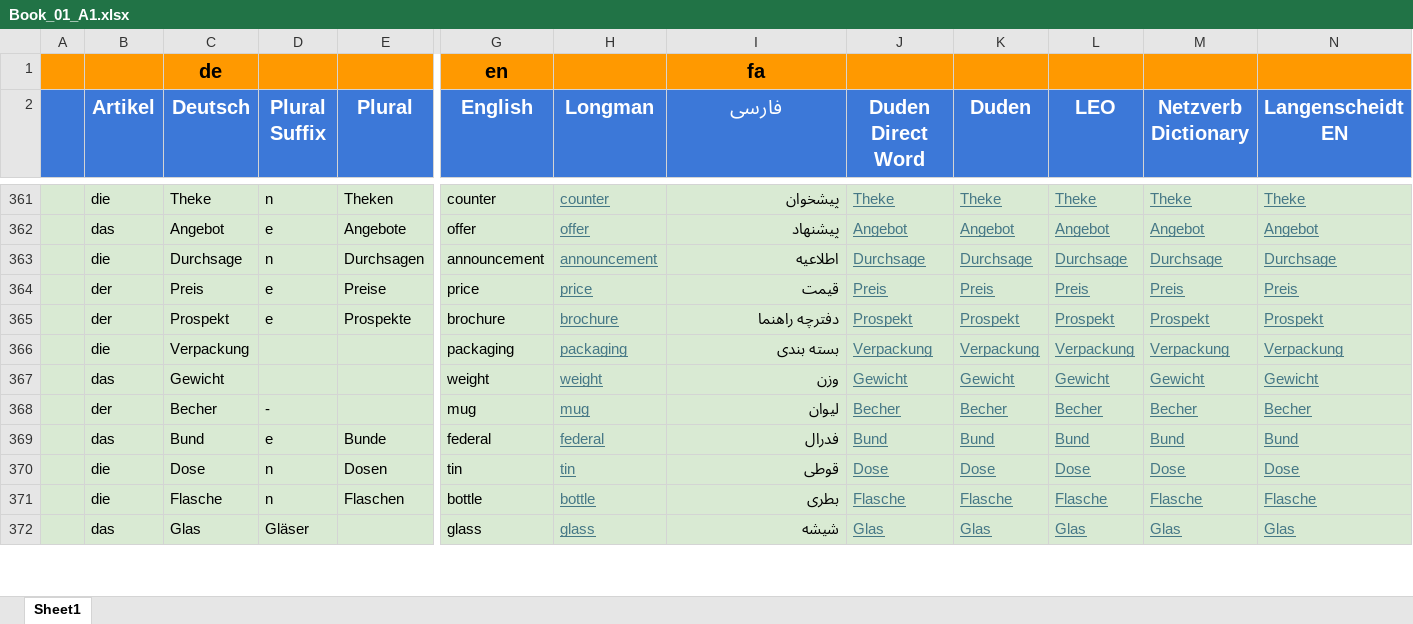
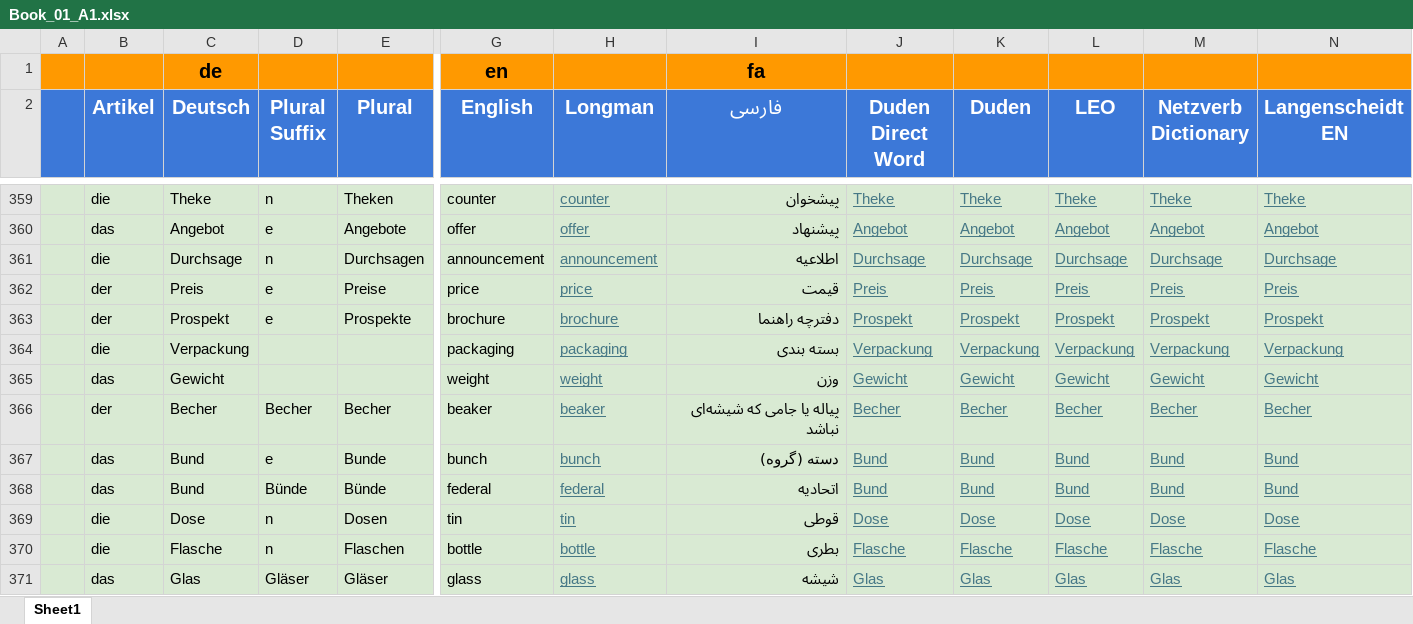
Before and after one commit to oss-community/dictionary, an Excel workbook: Book_01_A1.xlsx, sheet Sheet1, drawn as a sheet; only a part is shown, gaps mark what is left out; values as stored, in another font and other column widths than the file's, no borders; addresses are those after the commit; rows hold the shown columns only; the diff covers the shown part only; the diff names each change by its address in the sheet, - before the commit and + after, or states it on an @@ line.

```diff
--- a/Book_01_A1.xlsx (sheet Sheet1)
+++ b/Book_01_A1.xlsx (sheet Sheet1)
-D366 (Plural Suffix): -
+D366 (Plural Suffix): Becher
-E366 (Plural): (empty)
+E366 (Plural): Becher
-G366 (English): mug
+G366 (English): beaker
-H366 (Longman): mug
+H366 (Longman): beaker
-I366 (فارسی): لیوان
+I366 (فارسی): پیاله یا جامی که شیشه‌ای نباشد
+row 367:  | das | Bund | e | Bunde | bunch | bunch | دسته (گروه) | Bund | Bund | Bund | Bund | Bund
-D368 (Plural Suffix): e
+D368 (Plural Suffix): Bünde
-E368 (Plural): Bunde
+E368 (Plural): Bünde
-I368 (فارسی): فدرال
+I368 (فارسی): اتحادیه
-E371 (Plural): (empty)
+E371 (Plural): Gläser
```
Also changed, not shown: 1 added row, 3 removed rows, 1 moved row and 227 edited cells elsewhere in this sheet, 2 other files.
